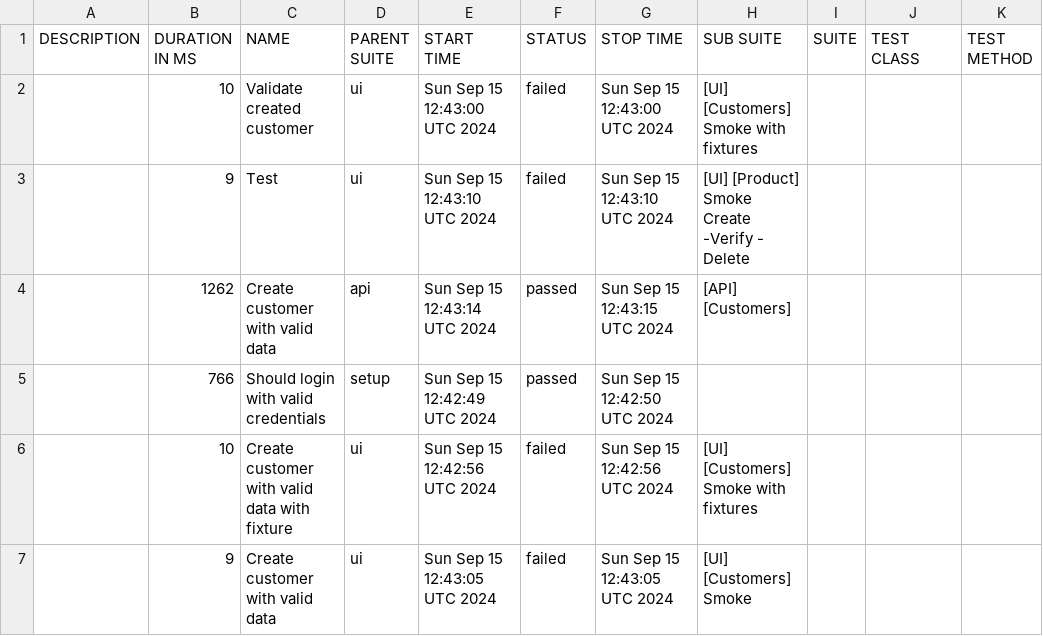
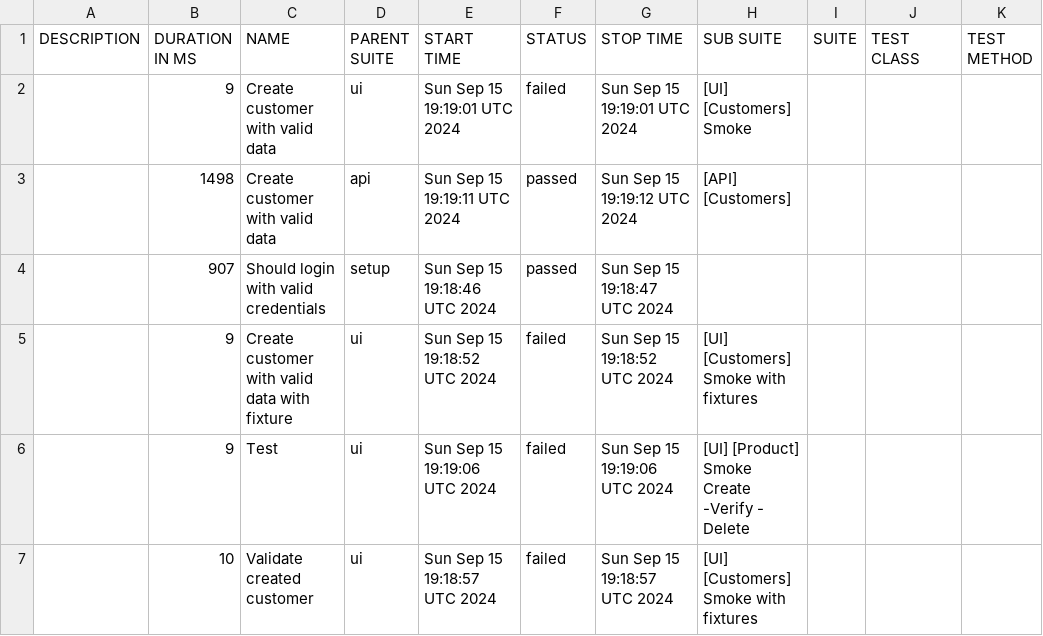
Before and after one commit to Maximus2806/SPortal_PW_Project, a CSV file: allure-report/data/suites.csv, drawn as a sheet.

```diff
--- a/allure-report/data/suites.csv
+++ b/allure-report/data/suites.csv
@@ -1,7 +1,7 @@
 "DESCRIPTION","DURATION IN MS","NAME","PARENT SUITE","START TIME","STATUS","STOP TIME","SUB SUITE","SUITE","TEST CLASS","TEST METHOD"
-"","10","Validate created customer","ui","Sun Sep 15 12:43:00 UTC 2024","failed","Sun Sep 15 12:43:00 UTC 2024","[UI] [Customers] Smoke with fixtures","","",""
-"","9","Test","ui","Sun Sep 15 12:43:10 UTC 2024","failed","Sun Sep 15 12:43:10 UTC 2024","[UI] [Product] Smoke Create -Verify - Delete","","",""
-"","1262","Create customer with valid data","api","Sun Sep 15 12:43:14 UTC 2024","passed","Sun Sep 15 12:43:15 UTC 2024","[API] [Customers]","","",""
-"","766","Should login with valid credentials","setup","Sun Sep 15 12:42:49 UTC 2024","passed","Sun Sep 15 12:42:50 UTC 2024","","","",""
-"","10","Create customer with valid data with fixture","ui","Sun Sep 15 12:42:56 UTC 2024","failed","Sun Sep 15 12:42:56 UTC 2024","[UI] [Customers] Smoke with fixtures","","",""
-"","9","Create customer with valid data","ui","Sun Sep 15 12:43:05 UTC 2024","failed","Sun Sep 15 12:43:05 UTC 2024","[UI] [Customers] Smoke","","",""
+"","9","Create customer with valid data","ui","Sun Sep 15 19:19:01 UTC 2024","failed","Sun Sep 15 19:19:01 UTC 2024","[UI] [Customers] Smoke","","",""
+"","1498","Create customer with valid data","api","Sun Sep 15 19:19:11 UTC 2024","passed","Sun Sep 15 19:19:12 UTC 2024","[API] [Customers]","","",""
+"","907","Should login with valid credentials","setup","Sun Sep 15 19:18:46 UTC 2024","passed","Sun Sep 15 19:18:47 UTC 2024","","","",""
+"","9","Create customer with valid data with fixture","ui","Sun Sep 15 19:18:52 UTC 2024","failed","Sun Sep 15 19:18:52 UTC 2024","[UI] [Customers] Smoke with fixtures","","",""
+"","9","Test","ui","Sun Sep 15 19:19:06 UTC 2024","failed","Sun Sep 15 19:19:06 UTC 2024","[UI] [Product] Smoke Create -Verify - Delete","","",""
+"","10","Validate created customer","ui","Sun Sep 15 19:18:57 UTC 2024","failed","Sun Sep 15 19:18:57 UTC 2024","[UI] [Customers] Smoke with fixtures","","",""
```
Also changed, not shown: 51 other files.
